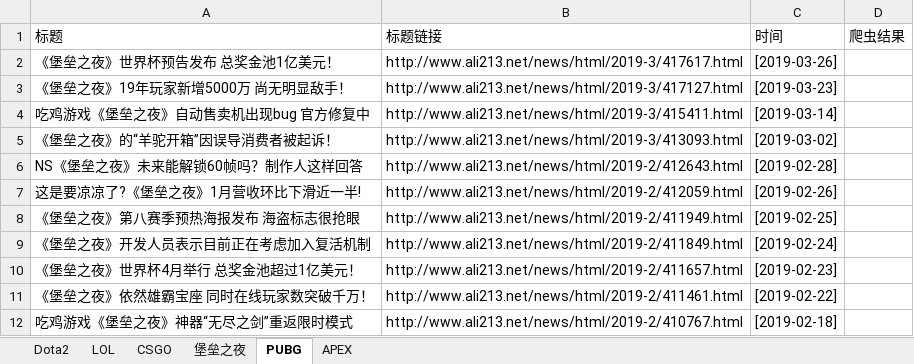
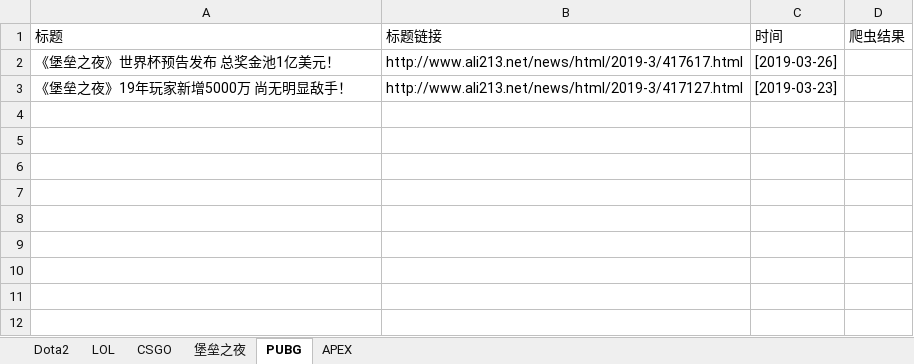
Before and after one commit to wangminqi/EsportsArticleScrape, an Excel workbook: 运营使用/excel输入url.xlsx, sheet PUBG, drawn as a sheet; values as stored, in another font and other column widths than the file's, no borders; the diff names each change by its address in the sheet, - before the commit and + after, or states it on an @@ line.

```diff
--- a/运营使用/excel输入url.xlsx (sheet PUBG)
+++ b/运营使用/excel输入url.xlsx (sheet PUBG)
-row 4: 吃鸡游戏《堡垒之夜》自动售卖机出现bug 官方修复中 | http://www.ali213.net/news/html/2019-3/415411.html | [2019-03-14]
-row 5: 《堡垒之夜》的“羊驼开箱”因误导消费者被起诉！ | http://www.ali213.net/news/html/2019-3/413093.html | [2019-03-02]
-row 6: NS《堡垒之夜》未来能解锁60帧吗？制作人这样回答 | http://www.ali213.net/news/html/2019-2/412643.html | [2019-02-28]
-row 7: 这是要凉凉了?《堡垒之夜》1月营收环比下滑近一半! | http://www.ali213.net/news/html/2019-2/412059.html | [2019-02-26]
-row 8: 《堡垒之夜》第八赛季预热海报发布 海盗标志很抢眼 | http://www.ali213.net/news/html/2019-2/411949.html | [2019-02-25]
-row 9: 《堡垒之夜》开发人员表示目前正在考虑加入复活机制 | http://www.ali213.net/news/html/2019-2/411849.html | [2019-02-24]
-row 10: 《堡垒之夜》世界杯4月举行 总奖金池超过1亿美元！ | http://www.ali213.net/news/html/2019-2/411657.html | [2019-02-23]
-row 11: 《堡垒之夜》依然雄霸宝座 同时在线玩家数突破千万！ | http://www.ali213.net/news/html/2019-2/411461.html | [2019-02-22]
-row 12: 吃鸡游戏《堡垒之夜》神器“无尽之剑”重返限时模式 | http://www.ali213.net/news/html/2019-2/410767.html | [2019-02-18]
```
Also changed, not shown: sheet Dota2, sheet CSGO, sheet LOL, sheet APEX, sheet 堡垒之夜, 3 other files.
